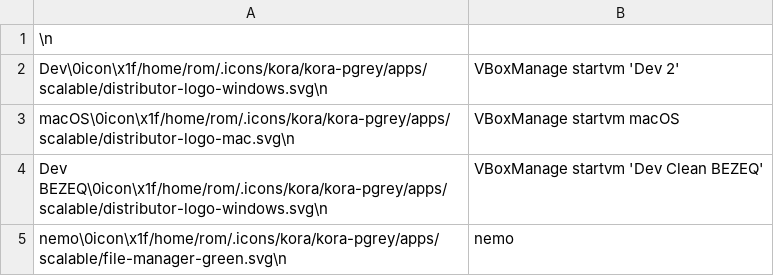
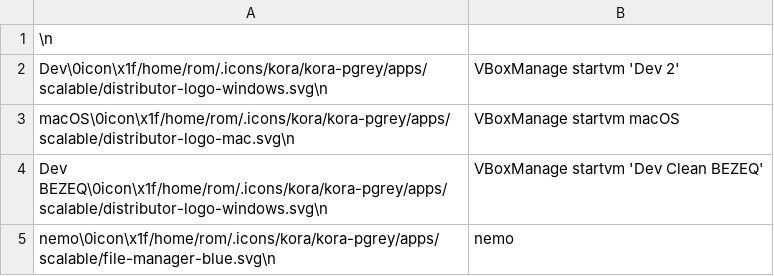
Before and after one commit to romovs/dotfiles, a CSV file: home/.config/rofi/apps.csv, drawn as a sheet.

```diff
--- a/home/.config/rofi/apps.csv
+++ b/home/.config/rofi/apps.csv
@@ -4,2 +4,2 @@ macOS\0icon\x1f/home/rom/.icons/kora/kora-pgrey/apps/scalable/distributor-logo-m
 Dev BEZEQ\0icon\x1f/home/rom/.icons/kora/kora-pgrey/apps/scalable/distributor-logo-windows.svg\n,"VBoxManage startvm 'Dev Clean BEZEQ'"
-nemo\0icon\x1f/home/rom/.icons/kora/kora-pgrey/apps/scalable/file-manager-green.svg\n,nemo
+nemo\0icon\x1f/home/rom/.icons/kora/kora-pgrey/apps/scalable/file-manager-blue.svg\n,nemo
```
Also changed, not shown: 1 other file.
